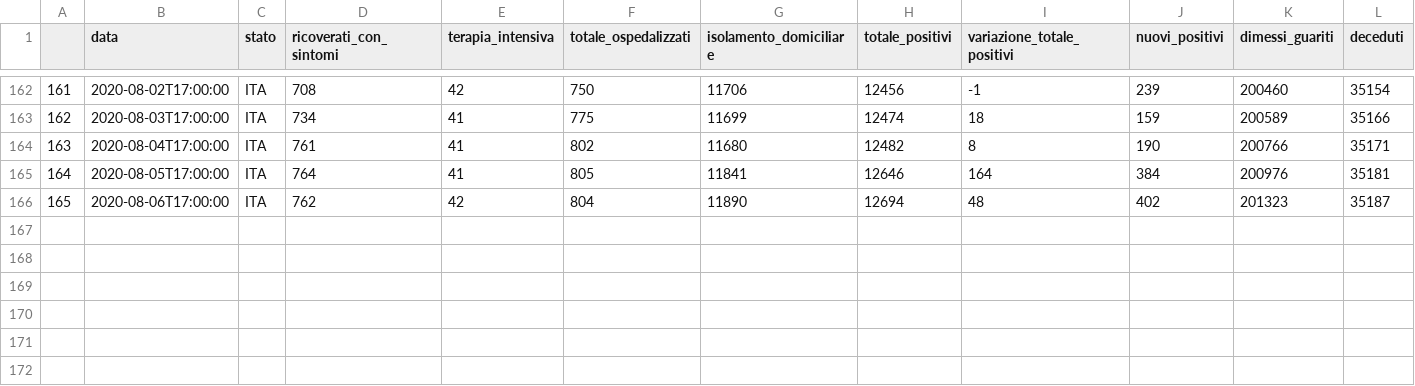
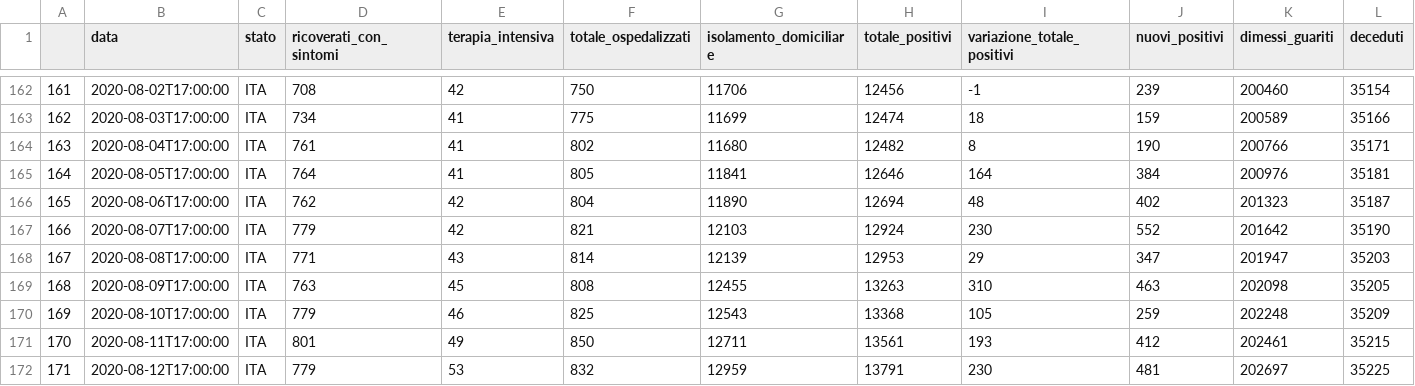
Before and after one commit to eugeniozoni/COVID-19_ITA, a CSV file: covid_19_ITA.csv, drawn as a sheet; only a part is shown, gaps mark what is left out; rows hold the shown columns only; the diff names each change by its address in the sheet, - before the commit and + after, or states it on an @@ line.

Commit message:
update last data
update with the last data

```diff
--- a/covid_19_ITA.csv
+++ b/covid_19_ITA.csv
+row 167: 166 | 2020-08-07T17:00:00 | ITA | 779 | 42 | 821 | 12103 | 12924 | 230 | 552 | 201642 | 35190
+row 168: 167 | 2020-08-08T17:00:00 | ITA | 771 | 43 | 814 | 12139 | 12953 | 29 | 347 | 201947 | 35203
+row 169: 168 | 2020-08-09T17:00:00 | ITA | 763 | 45 | 808 | 12455 | 13263 | 310 | 463 | 202098 | 35205
+row 170: 169 | 2020-08-10T17:00:00 | ITA | 779 | 46 | 825 | 12543 | 13368 | 105 | 259 | 202248 | 35209
+row 171: 170 | 2020-08-11T17:00:00 | ITA | 801 | 49 | 850 | 12711 | 13561 | 193 | 412 | 202461 | 35215
+row 172: 171 | 2020-08-12T17:00:00 | ITA | 779 | 53 | 832 | 12959 | 13791 | 230 | 481 | 202697 | 35225
```
Also changed, not shown: 1 other file.
